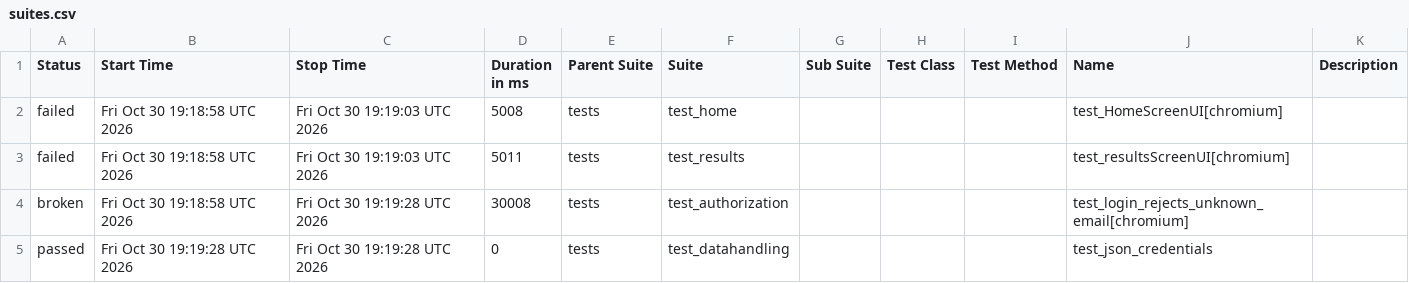
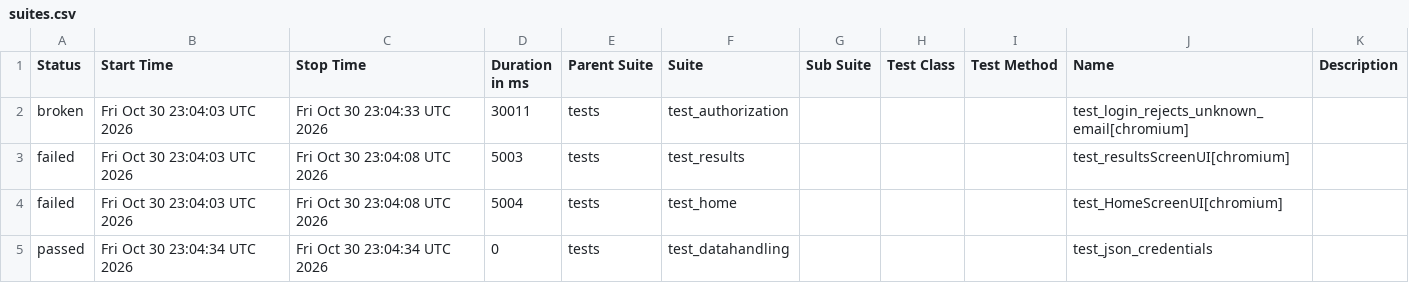
Before and after one commit to shafali-nishad/POM, a CSV file: data/suites.csv, drawn as a sheet.

```diff
--- a/data/suites.csv
+++ b/data/suites.csv
@@ -1,5 +1,5 @@
 "Status","Start Time","Stop Time","Duration in ms","Parent Suite","Suite","Sub Suite","Test Class","Test Method","Name","Description"
-"failed","Fri Oct 30 19:18:58 UTC 2026","Fri Oct 30 19:19:03 UTC 2026","5008","tests","test_home","","","","test_HomeScreenUI[chromium]",""
-"failed","Fri Oct 30 19:18:58 UTC 2026","Fri Oct 30 19:19:03 UTC 2026","5011","tests","test_results","","","","test_resultsScreenUI[chromium]",""
-"broken","Fri Oct 30 19:18:58 UTC 2026","Fri Oct 30 19:19:28 UTC 2026","30008","tests","test_authorization","","","","test_login_rejects_unknown_email[chromium]",""
-"passed","Fri Oct 30 19:19:28 UTC 2026","Fri Oct 30 19:19:28 UTC 2026","0","tests","test_datahandling","","","","test_json_credentials",""
+"broken","Fri Oct 30 23:04:03 UTC 2026","Fri Oct 30 23:04:33 UTC 2026","30011","tests","test_authorization","","","","test_login_rejects_unknown_email[chromium]",""
+"failed","Fri Oct 30 23:04:03 UTC 2026","Fri Oct 30 23:04:08 UTC 2026","5003","tests","test_results","","","","test_resultsScreenUI[chromium]",""
+"failed","Fri Oct 30 23:04:03 UTC 2026","Fri Oct 30 23:04:08 UTC 2026","5004","tests","test_home","","","","test_HomeScreenUI[chromium]",""
+"passed","Fri Oct 30 23:04:34 UTC 2026","Fri Oct 30 23:04:34 UTC 2026","0","tests","test_datahandling","","","","test_json_credentials",""
```
Also changed, not shown: 24 other files.
